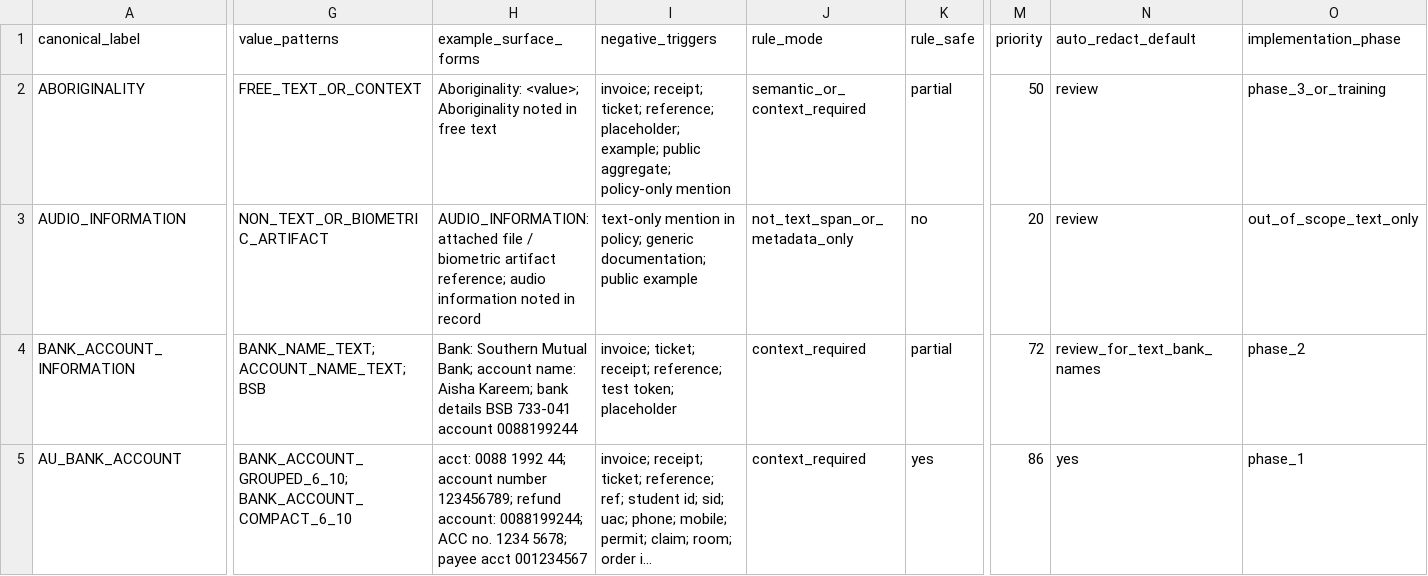
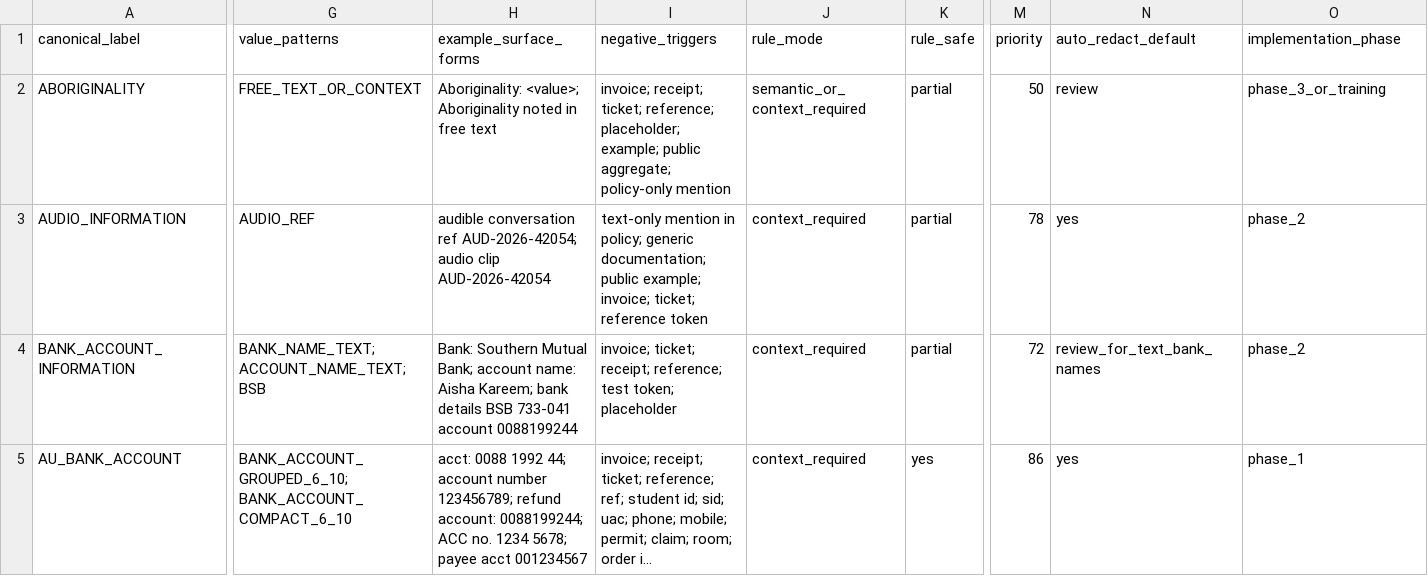
Before and after one commit to ZhouYuxiang01/Australia-PII-Redaction, a CSV file: redaction-wrapper/configs/postprocess/taxonomy_surface_forms.csv, drawn as a sheet; only a part is shown, gaps mark what is left out; long unchanged cells end in …; the diff covers the shown part only; the diff names each change by its address in the sheet, - before the commit and + after, or states it on an @@ line.

Commit message:
Improve weak-label postprocess and review masking

```diff
--- a/redaction-wrapper/configs/postprocess/taxonomy_surface_forms.csv
+++ b/redaction-wrapper/configs/postprocess/taxonomy_surface_forms.csv
-G3 (value_patterns): NON_TEXT_OR_BIOMETRIC_ARTIFACT
+G3 (value_patterns): AUDIO_REF
-H3 (example_surface_forms): AUDIO_INFORMATION: attached file / biometric artifact reference; audio information noted in record
+H3 (example_surface_forms): audible conversation ref AUD-2026-42054; audio clip AUD-2026-42054
-I3 (negative_triggers): …documentation; public example
+I3 (negative_triggers): …documentation; public example; invoice; ticket; reference token
-J3 (rule_mode): not_text_span_or_metadata_only
+J3 (rule_mode): context_required
-K3 (rule_safe): no
+K3 (rule_safe): partial
-M3 (priority): 20
+M3 (priority): 78
-N3 (auto_redact_default): review
+N3 (auto_redact_default): yes
-O3 (implementation_phase): out_of_scope_text_only
+O3 (implementation_phase): phase_2
```
Also changed, not shown: 40 edited cells elsewhere in this file, 6 other files.
